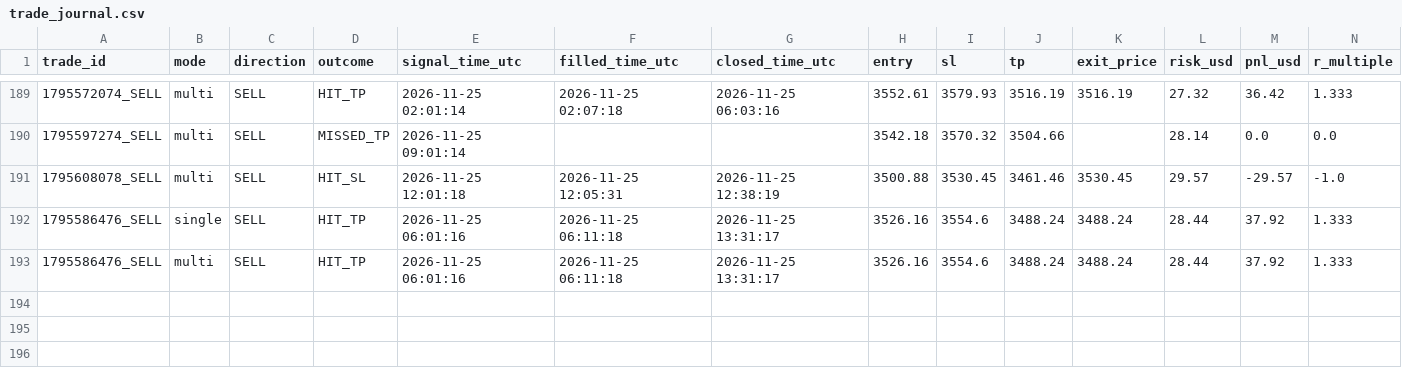
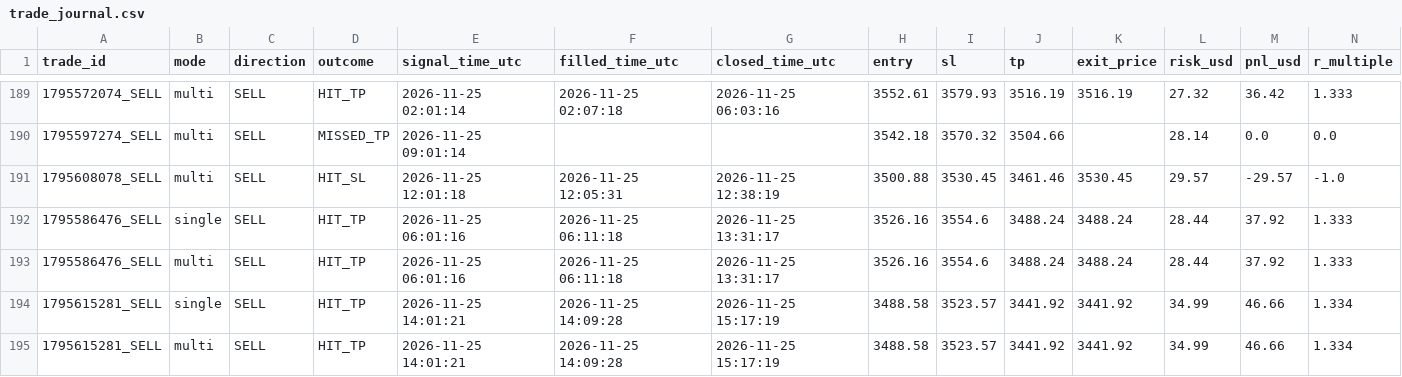
Before and after one commit to duongviethiep/gold-bot, a CSV file: trade_journal.csv, drawn as a sheet; only a part is shown, gaps mark what is left out; rows hold the shown columns only; the diff names each change by its address in the sheet, - before the commit and + after, or states it on an @@ line.

```diff
--- a/trade_journal.csv
+++ b/trade_journal.csv
+row 194: 1795615281_SELL | single | SELL | HIT_TP | 2026-11-25 14:01:21 | 2026-11-25 14:09:28 | 2026-11-25 15:17:19 | 3488.58 | 3523.57 | 3441.92 | 3441.92 | 34.99 | 46.66 | 1.334
+row 195: 1795615281_SELL | multi | SELL | HIT_TP | 2026-11-25 14:01:21 | 2026-11-25 14:09:28 | 2026-11-25 15:17:19 | 3488.58 | 3523.57 | 3441.92 | 3441.92 | 34.99 | 46.66 | 1.334
```
Also changed, not shown: 1 other file.
